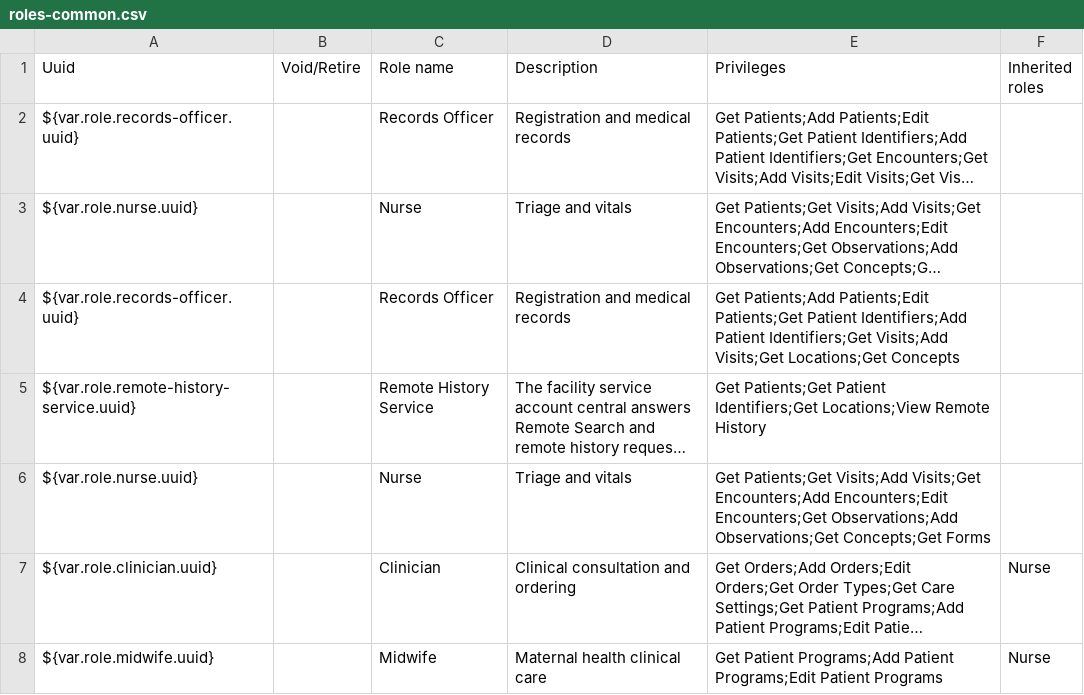
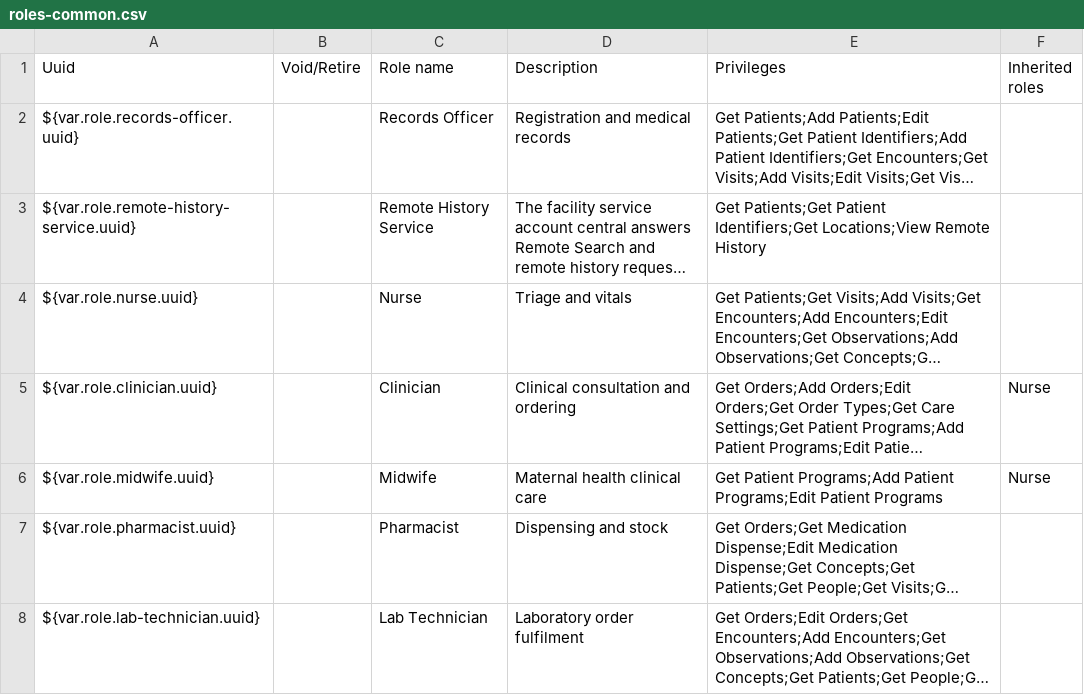
Before and after one commit to IntelliSOFT-Consulting/liberia-emr, a CSV file: content-packages/content-common/configuration/backend_configuration/roles/roles-common.csv, drawn as a sheet; only a part is shown; the shorter side is filled out with more unchanged rows; long unchanged cells end in …; removed rows and columns are numbered as before the commit, all else as after; the diff names each change by its address in the sheet, - before the commit and + after, or states it on an @@ line.

```diff
--- a/content-packages/content-common/configuration/backend_configuration/roles/roles-common.csv
+++ b/content-packages/content-common/configuration/backend_configuration/roles/roles-common.csv
@@ row 5 moved to row 3: ${var.role.remote-history-service.uuid} @@
-row 4: ${var.role.records-officer.uuid} |  | Records Officer | Registration and medical records | Get Patients;Add Patients;Edit Patients;Get Patient Identifiers;Add Patient Identifiers;Get Visits;Add Visits;Get Locations;Get Concepts
-row 6: ${var.role.nurse.uuid} |  | Nurse | Triage and vitals | Get Patients;Get Visits;Add Visits;Get Encounters;Add Encounters;Edit Encounters;Get Observations;Add Observations;Get Concepts;Get Forms
```
Also changed, not shown: content-packages/content-common/configuration/backend_configuration/privileges/privileges-common.csv, 1 other file.
